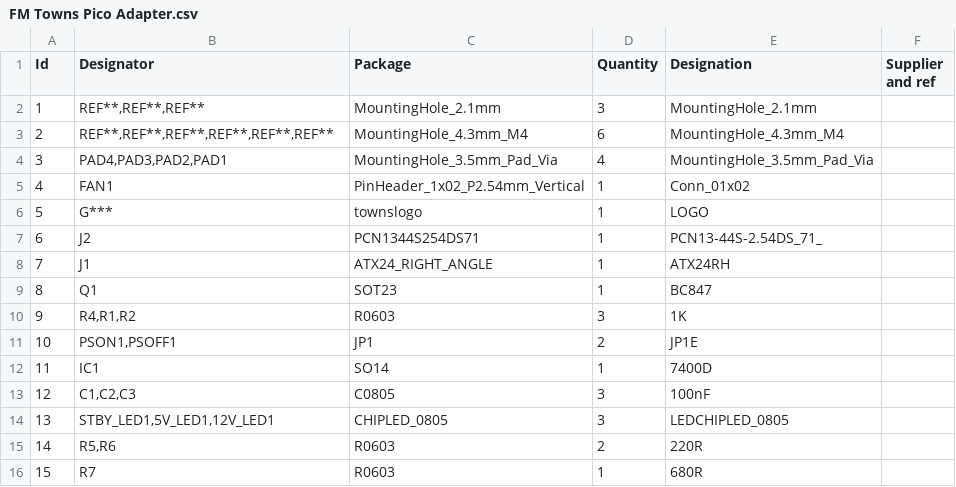
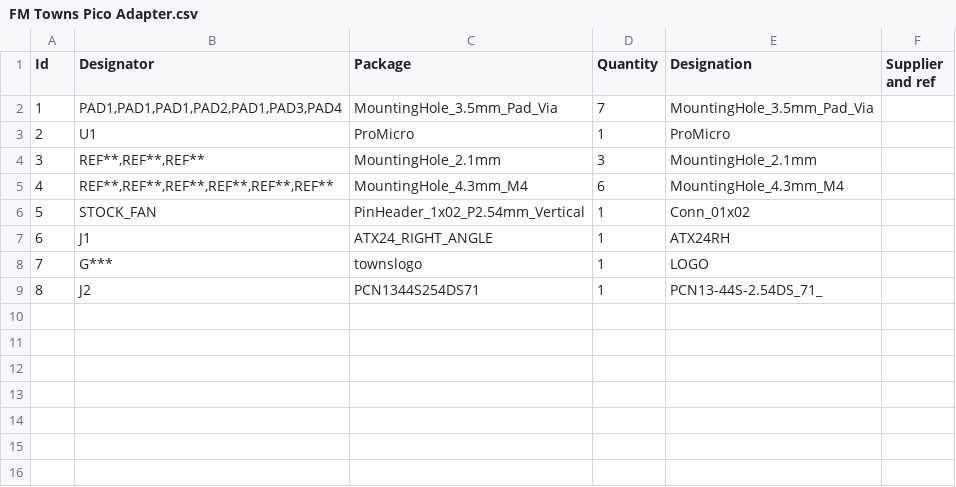
Before and after one commit to cyo-the-vile/FMT-ATX-TOWER, a CSV file: Towns Tower PSU/FM Towns Pico Adapter.csv, drawn as a sheet; removed rows and columns are numbered as before the commit, all else as after; the diff names each change by its address in the sheet, - before the commit and + after, or states it on an @@ line.

Commit message:
Rev2
-Remeasured and added support holes for the ACDC converters in 2x4 form factor
-Verification of original mounting holes is still required

```diff
--- a/Towns Tower PSU/FM Towns Pico Adapter.csv
+++ b/Towns Tower PSU/FM Towns Pico Adapter.csv
+row 2: 1 | PAD1,PAD1,PAD1,PAD2,PAD1,PAD3,PAD4 | MountingHole_3.5mm_Pad_Via | 7 | MountingHole_3.5mm_Pad_Via
+row 3: 2 | U1 | ProMicro | 1 | ProMicro
@@ column A (Id) renumbered between rows 4 and 9 @@
-row 4: 3 | PAD4,PAD3,PAD2,PAD1 | MountingHole_3.5mm_Pad_Via | 4 | MountingHole_3.5mm_Pad_Via
-B6 (Designator): FAN1
+B6 (Designator): STOCK_FAN
@@ row 8 moved to row 7: 6 @@
-row 9: 8 | Q1 | SOT23 | 1 | BC847
-row 10: 9 | R4,R1,R2 | R0603 | 3 | 1K
-row 11: 10 | PSON1,PSOFF1 | JP1 | 2 | JP1E
-row 12: 11 | IC1 | SO14 | 1 | 7400D
-row 13: 12 | C1,C2,C3 | C0805 | 3 | 100nF
-row 14: 13 | STBY_LED1,5V_LED1,12V_LED1 | CHIPLED_0805 | 3 | LEDCHIPLED_0805
-row 15: 14 | R5,R6 | R0603 | 2 | 220R
-row 16: 15 | R7 | R0603 | 1 | 680R
```
Also changed, not shown: 33 other files.
